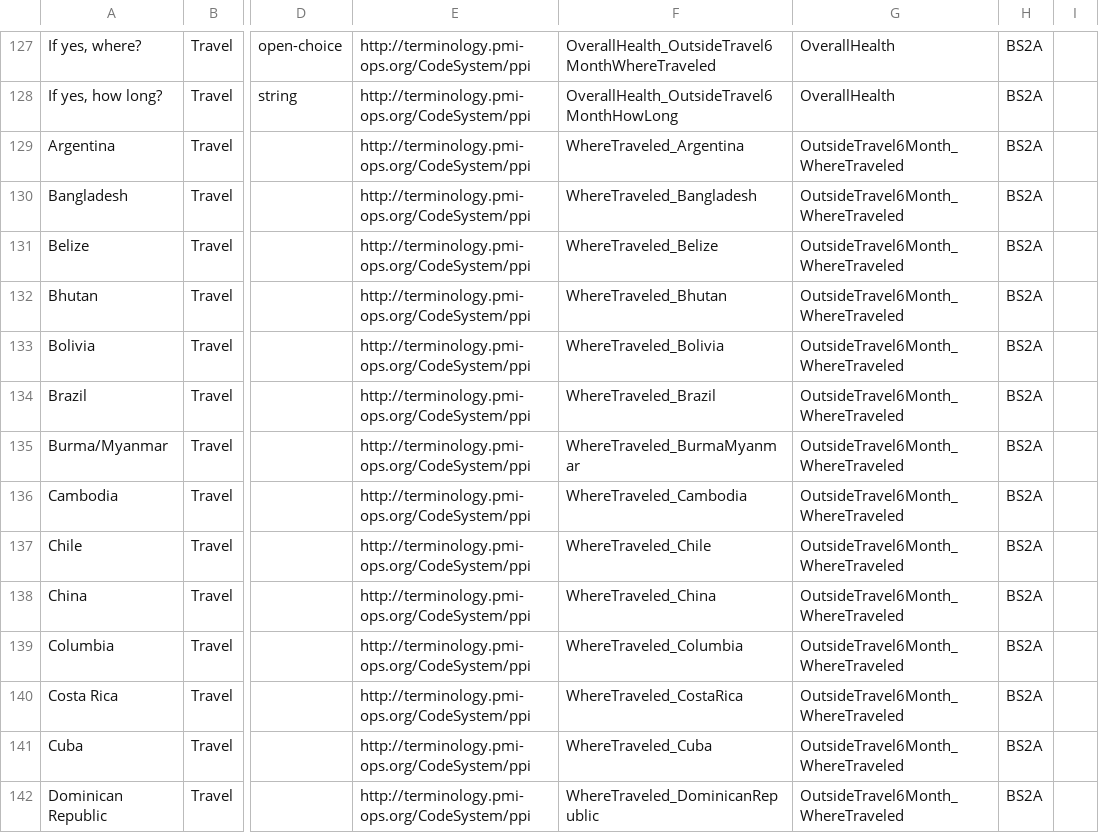
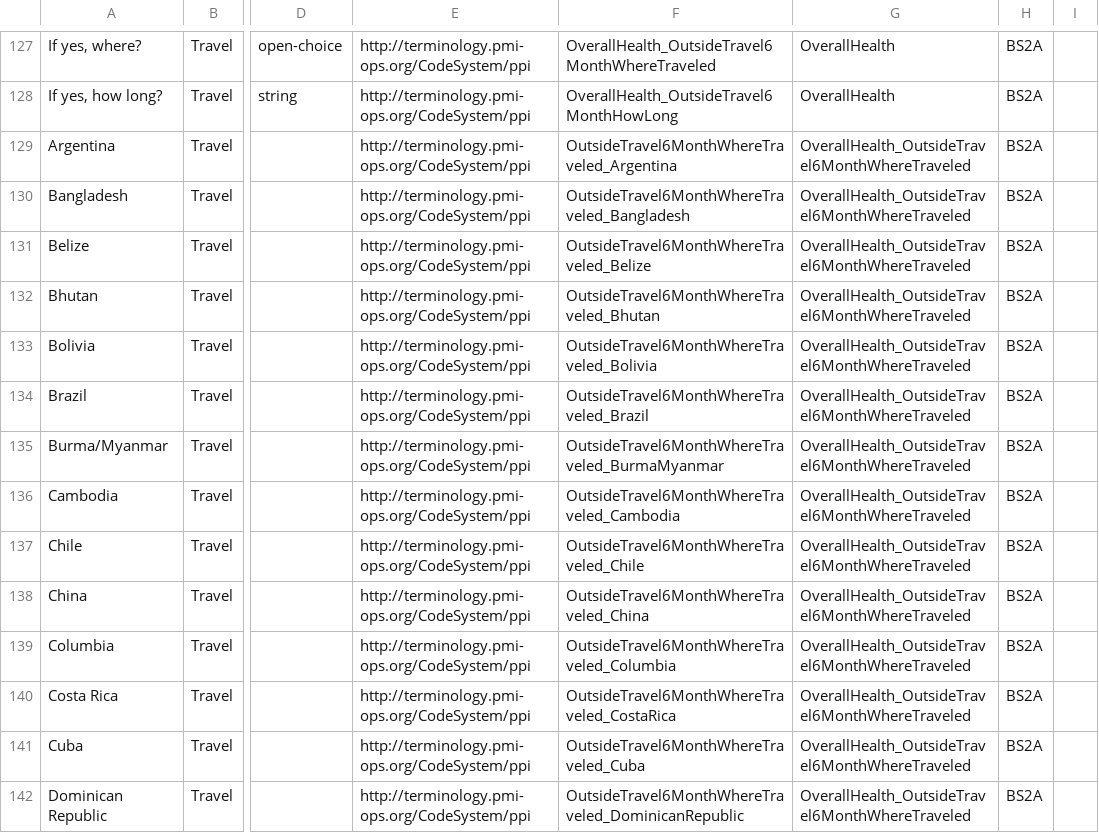
Before and after one commit to all-of-us-terminology/codebook-to-fhir, a CSV file: sheets/OverallHealth.csv, drawn as a sheet; only a part is shown, gaps mark what is left out; the diff covers the shown part only; the diff names each change by its address in the sheet, - before the commit and + after, or states it on an @@ line.

```diff
--- a/sheets/OverallHealth.csv
+++ b/sheets/OverallHealth.csv
-F129: WhereTraveled_Argentina
+F129: OutsideTravel6MonthWhereTraveled_Argentina
-G129:G142: OutsideTravel6Month_WhereTraveled
+G129:G142: OverallHealth_OutsideTravel6MonthWhereTraveled
-F130: WhereTraveled_Bangladesh
+F130: OutsideTravel6MonthWhereTraveled_Bangladesh
-F131: WhereTraveled_Belize
+F131: OutsideTravel6MonthWhereTraveled_Belize
-F132: WhereTraveled_Bhutan
+F132: OutsideTravel6MonthWhereTraveled_Bhutan
-F133: WhereTraveled_Bolivia
+F133: OutsideTravel6MonthWhereTraveled_Bolivia
-F134: WhereTraveled_Brazil
+F134: OutsideTravel6MonthWhereTraveled_Brazil
-F135: WhereTraveled_BurmaMyanmar
+F135: OutsideTravel6MonthWhereTraveled_BurmaMyanmar
-F136: WhereTraveled_Cambodia
+F136: OutsideTravel6MonthWhereTraveled_Cambodia
-F137: WhereTraveled_Chile
+F137: OutsideTravel6MonthWhereTraveled_Chile
-F138: WhereTraveled_China
+F138: OutsideTravel6MonthWhereTraveled_China
-F139: WhereTraveled_Columbia
+F139: OutsideTravel6MonthWhereTraveled_Columbia
-F140: WhereTraveled_CostaRica
+F140: OutsideTravel6MonthWhereTraveled_CostaRica
-F141: WhereTraveled_Cuba
+F141: OutsideTravel6MonthWhereTraveled_Cuba
-F142: WhereTraveled_DominicanRepublic
+F142: OutsideTravel6MonthWhereTraveled_DominicanRepublic
```
Also changed, not shown: 64 edited cells elsewhere in this file, 4 other files.
